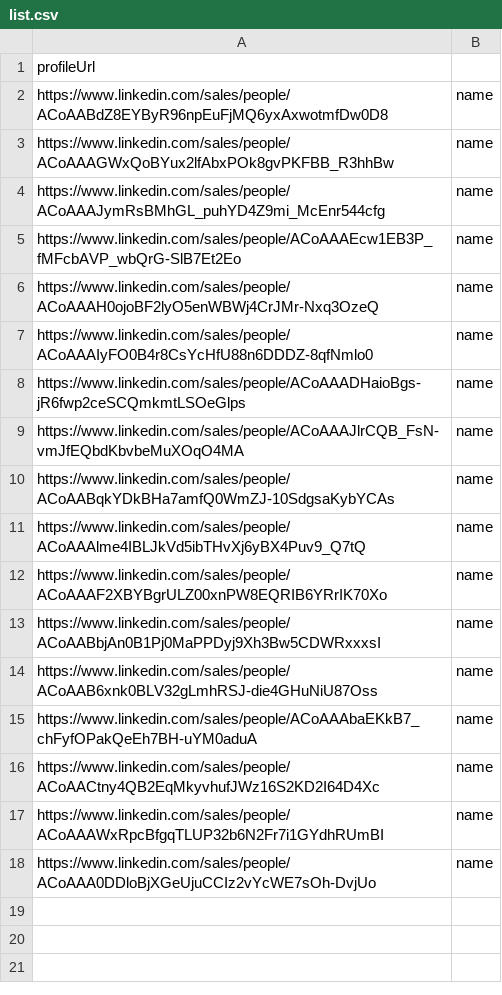
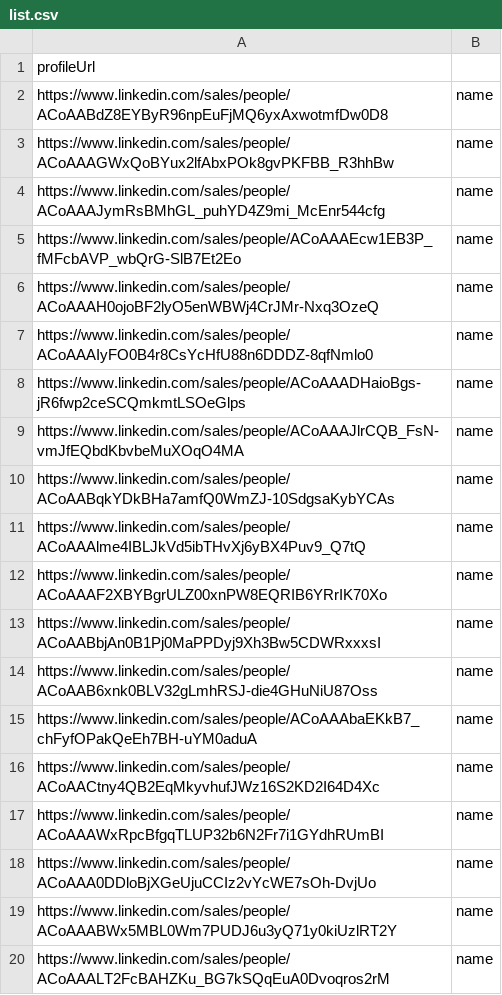
Before and after one commit to DenverVentures/unsuccessful_sales_URLs, a CSV file: list.csv, drawn as a sheet; the diff names each change by its address in the sheet, - before the commit and + after, or states it on an @@ line.

Commit message:
Update list.csv via script 2025-08-30T08:12:36.158Z

```diff
--- a/list.csv
+++ b/list.csv
+row 19: https://www.linkedin.com/sales/people/ACoAAABWx5MBL0Wm7PUDJ6u3yQ71y0kiUzlRT2Y | name
+row 20: https://www.linkedin.com/sales/people/ACoAAALT2FcBAHZKu_BG7kSQqEuA0Dvoqros2rM | name
```
